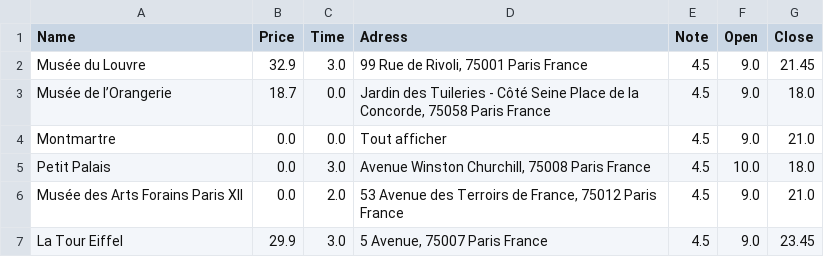
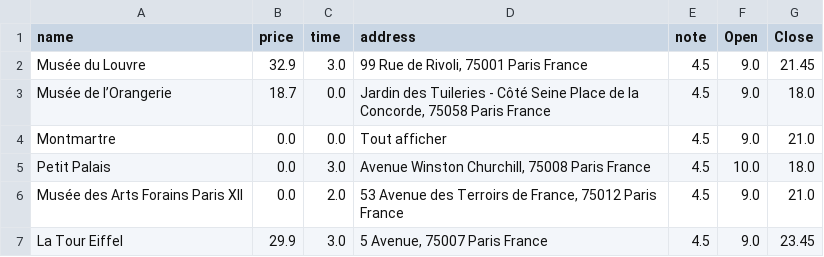
Before and after one commit to Aboubakar-Ali/ParisAdventure, a CSV file: Scrapping/activities/Clean.csv, drawn as a sheet; only a part is shown.

```diff
--- a/Scrapping/activities/Clean.csv
+++ b/Scrapping/activities/Clean.csv
@@ -1,2 +1,2 @@
-Name,Price,Time,Adress,Note,Open,Close
+name,price,time,address,note,Open,Close
 Musée du Louvre,32.9,3.0,"99 Rue de Rivoli, 75001 Paris France",4.5,9.0,21.45
```
Also changed, not shown: Scrapping/restaurants/Clean.csv, 5 other files.
